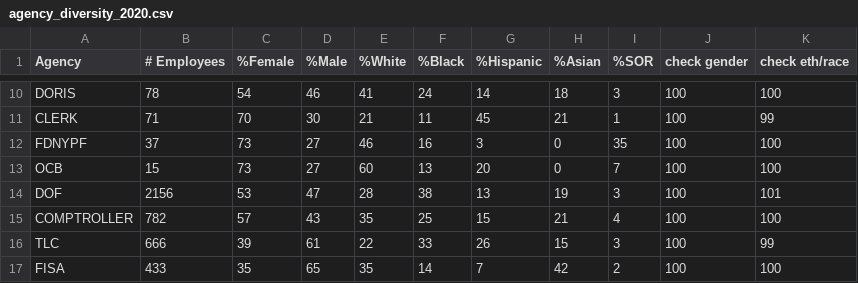
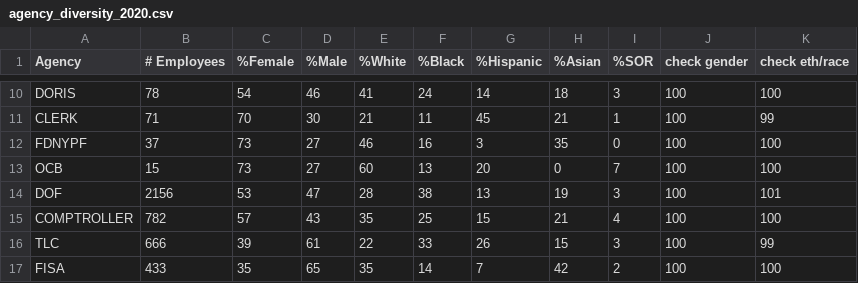
Before and after one commit to NewYorkCityCouncil/agency_diversity-2023, a CSV file: data/input/agency_diversity_2020.csv, drawn as a sheet; only a part is shown, gaps mark what is left out.

```diff
--- a/data/input/agency_diversity_2020.csv
+++ b/data/input/agency_diversity_2020.csv
@@ -11,3 +11,3 @@ DORIS,78,54,46,41,24,14,18,3,100,100
 CLERK,71,70,30,21,11,45,21,1,100,99
-FDNYPF,37,73,27,46,16,3,0,35,100,100
+FDNYPF,37,73,27,46,16,3,35,0,100,100
 OCB,15,73,27,60,13,20,0,7,100,100
```
Also changed, not shown: 2 other files.
